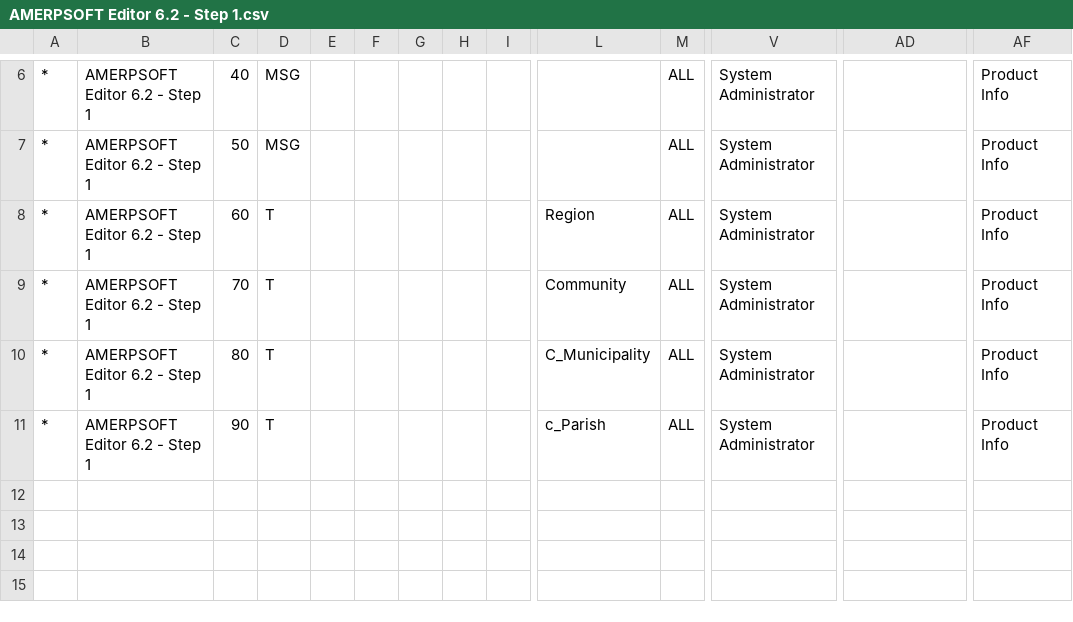
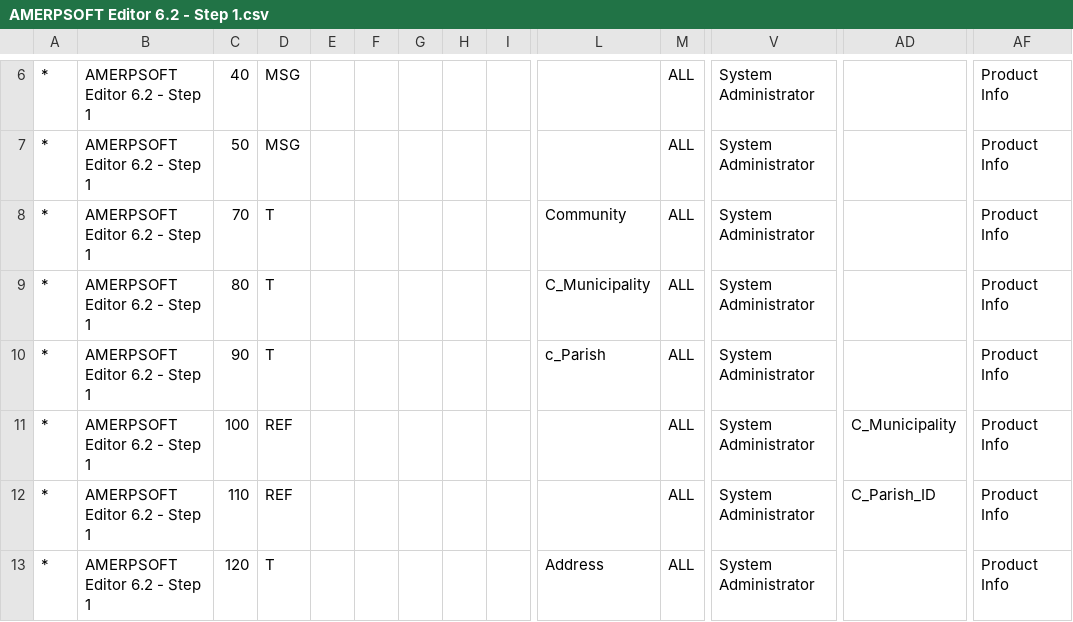
Before and after one commit to luisamesty/Amerpsoft-iDempiere-community, a CSV file: org.amerpsoft.com.idempiere.editors-com/install/version6.2/AMERPSOFT Editor 6.2 - Step 1.csv, drawn as a sheet; only a part is shown, gaps mark what is left out; removed rows and columns are numbered as before the commit, all else as after; rows hold the shown columns only; the diff names each change by its address in the sheet, - before the commit and + after, or states it on an @@ line.

Commit message:
Editors plugin.Updates to Pack out file 1. Missing Table C_Location

```diff
--- a/org.amerpsoft.com.idempiere.editors-com/install/version6.2/AMERPSOFT Editor 6.2 - Step 1.csv
+++ b/org.amerpsoft.com.idempiere.editors-com/install/version6.2/AMERPSOFT Editor 6.2 - Step 1.csv
-row 8: * | AMERPSOFT Editor 6.2 - Step 1 | 60 | T |  |  |  |  |  | Region | ALL | System Administrator |  | Product Info
+row 11: * | AMERPSOFT Editor 6.2 - Step 1 | 100 | REF |  |  |  |  |  |  | ALL | System Administrator | C_Municipality | Product Info
+row 12: * | AMERPSOFT Editor 6.2 - Step 1 | 110 | REF |  |  |  |  |  |  | ALL | System Administrator | C_Parish_ID | Product Info
+row 13: * | AMERPSOFT Editor 6.2 - Step 1 | 120 | T |  |  |  |  |  | Address | ALL | System Administrator |  | Product Info
```
Also changed, not shown: org.amerpsoft.com.idempiere.editors-com/install/version6.2/AMERPSOFT Demografia Venezolana.csv, org.amerpsoft.com.idempiere.editors-com/install/version6.2/AMERPSOFT Editor 6.2 - Step 2.csv, 7 other files.
